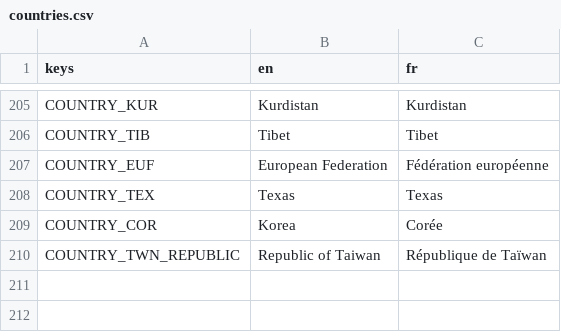
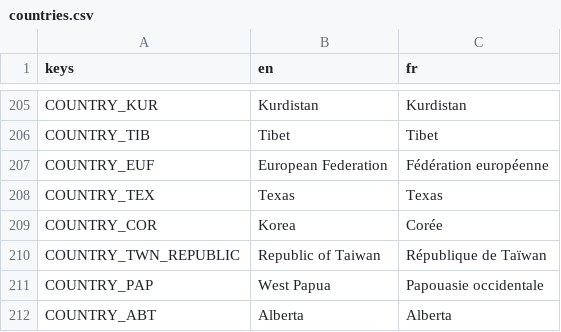
Before and after one commit to Chronos8001/Statecraft, a CSV file: data/localization/countries.csv, drawn as a sheet; only a part is shown, gaps mark what is left out.

Commit message:
feat(data): ajouter les arbres nationaux du troisième lot
Brésil, Mexique, Argentine, Canada, Australie, Indonésie : Amazonie, cartels, dollarisation, Malouines, Québec, Alberta, AUKUS, république australienne, Papouasie ; Papouasie occidentale et Alberta libérables.

```diff
--- a/data/localization/countries.csv
+++ b/data/localization/countries.csv
@@ -210 +210,3 @@ COUNTRY_COR,Korea,Corée
 COUNTRY_TWN_REPUBLIC,Republic of Taiwan,République de Taïwan
+COUNTRY_PAP,West Papua,Papouasie occidentale
+COUNTRY_ABT,Alberta,Alberta
```
Also changed, not shown: 14 other files.
